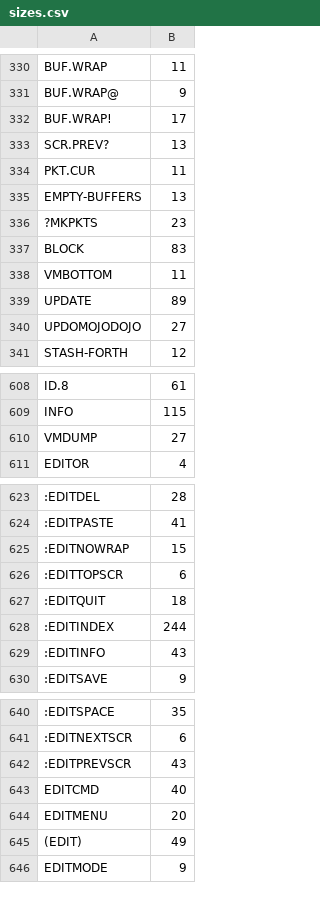
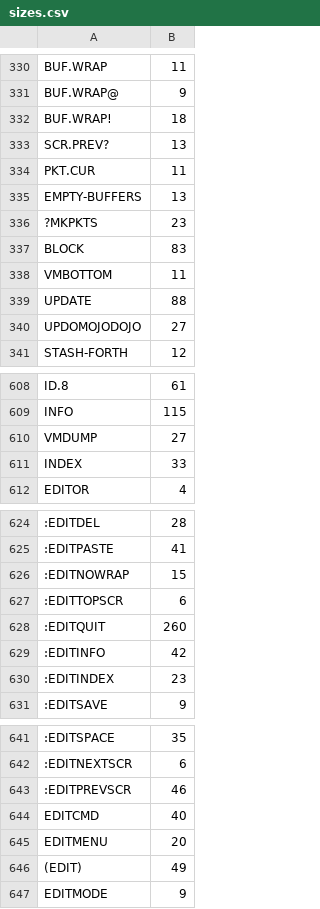
Before and after one commit to chitselb/pettil, a CSV file: docs/sizes.csv, drawn as a sheet; only a part is shown, gaps mark what is left out; removed rows and columns are numbered as before the commit, all else as after; the diff covers the shown part only; the diff names each change by its address in the sheet, - before the commit and + after, or states it on an @@ line.

Commit message:
added index

```diff
--- a/docs/sizes.csv
+++ b/docs/sizes.csv
-B332: 17
+B332: 18
-B339: 89
+B339: 88
+row 611: INDEX | 33
-B628: 18
+B628: 260
-row 628: :EDITINDEX | 244
-B629: 43
+B629: 42
+row 630: :EDITINDEX | 23
-B643: 43
+B643: 46
```
Also changed, not shown: 2 edited cells elsewhere in this file, 7 other files.
